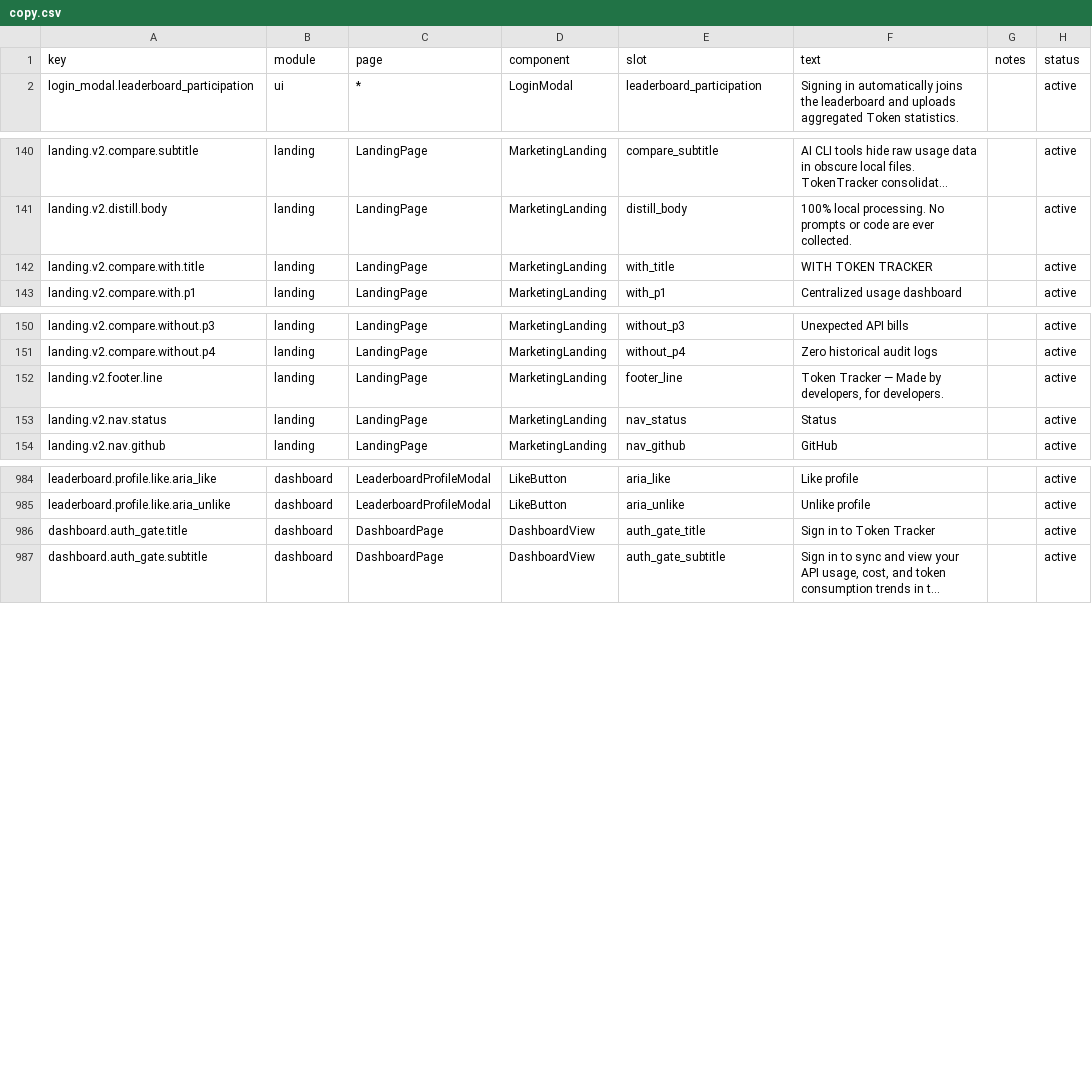
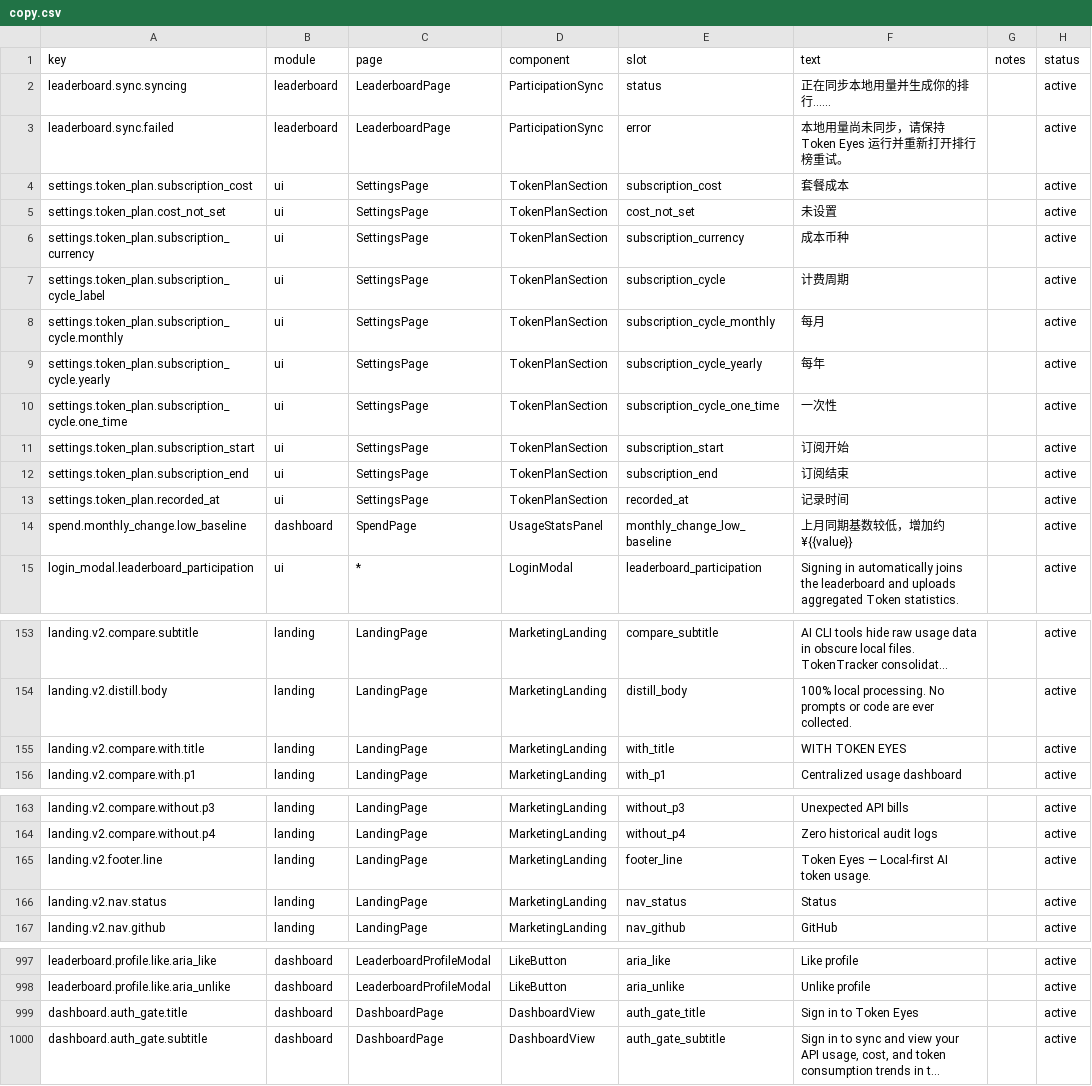
Before and after one commit to muxunson-9677/token-eyes, a CSV file: dashboard/src/content/copy.csv, drawn as a sheet; only a part is shown, gaps mark what is left out; long unchanged cells end in …; addresses are those after the commit; the diff covers the shown part only; the diff names each change by its address in the sheet, - before the commit and + after, or states it on an @@ line.

Commit message:
fix: restore provider API and finalize leaderboard flows

```diff
--- a/dashboard/src/content/copy.csv
+++ b/dashboard/src/content/copy.csv
+row 2: leaderboard.sync.syncing | leaderboard | LeaderboardPage | ParticipationSync | status | 正在同步本地用量并生成你的排行…… |  | active
+row 3: leaderboard.sync.failed | leaderboard | LeaderboardPage | ParticipationSync | error | 本地用量尚未同步，请保持 Token Eyes 运行并重新打开排行榜重试。 |  | active
+row 4: settings.token_plan.subscription_cost | ui | SettingsPage | TokenPlanSection | subscription_cost | 套餐成本 |  | active
+row 5: settings.token_plan.cost_not_set | ui | SettingsPage | TokenPlanSection | cost_not_set | 未设置 |  | active
+row 6: settings.token_plan.subscription_currency | ui | SettingsPage | TokenPlanSection | subscription_currency | 成本币种 |  | active
+row 7: settings.token_plan.subscription_cycle_label | ui | SettingsPage | TokenPlanSection | subscription_cycle | 计费周期 |  | active
+row 8: settings.token_plan.subscription_cycle.monthly | ui | SettingsPage | TokenPlanSection | subscription_cycle_monthly | 每月 |  | active
+row 9: settings.token_plan.subscription_cycle.yearly | ui | SettingsPage | TokenPlanSection | subscription_cycle_yearly | 每年 |  | active
+row 10: settings.token_plan.subscription_cycle.one_time | ui | SettingsPage | TokenPlanSection | subscription_cycle_one_time | 一次性 |  | active
+row 11: settings.token_plan.subscription_start | ui | SettingsPage | TokenPlanSection | subscription_start | 订阅开始 |  | active
+row 12: settings.token_plan.subscription_end | ui | SettingsPage | TokenPlanSection | subscription_end | 订阅结束 |  | active
+row 13: settings.token_plan.recorded_at | ui | SettingsPage | TokenPlanSection | recorded_at | 记录时间 |  | active
+row 14: spend.monthly_change.low_baseline | dashboard | SpendPage | UsageStatsPanel | monthly_change_low_baseline | 上月同期基数较低，增加约 ¥{{value}} |  | active
-F155 (text): WITH TOKEN TRACKER
+F155 (text): WITH TOKEN EYES
-F165 (text): Token Tracker — Made by developers, for developers.
+F165 (text): Token Eyes — Local-first AI token usage.
-F999 (text): Sign in to Token Tracker
+F999 (text): Sign in to Token Eyes
```
Also changed, not shown: 1 edited cell elsewhere in this file, 47 other files.
